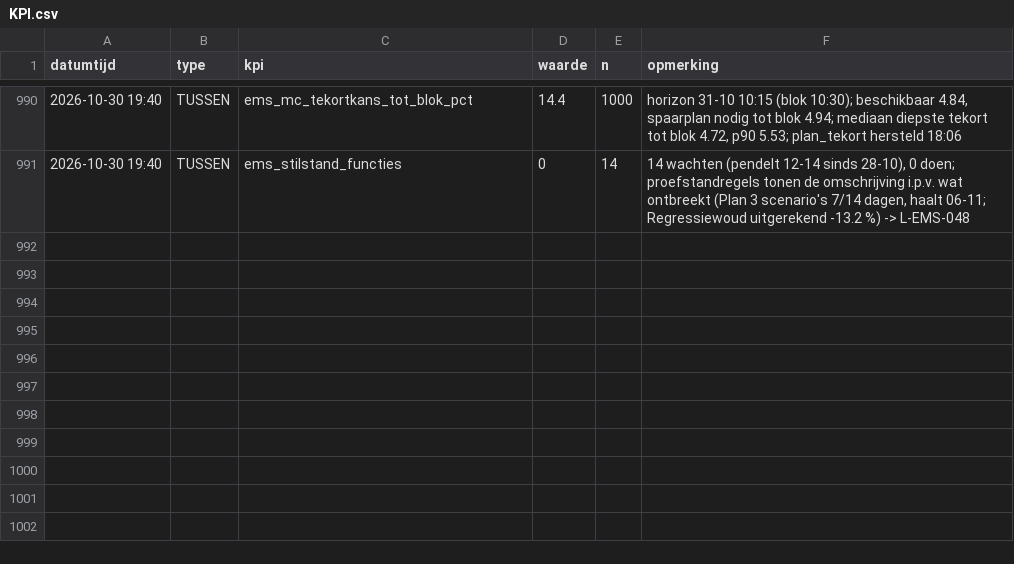
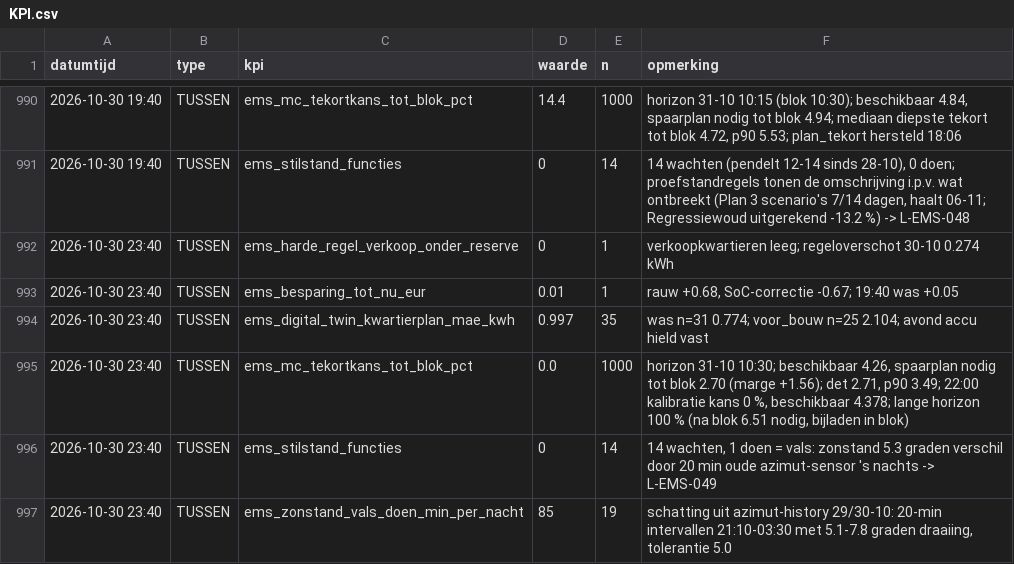
Before and after one commit to Roedie84/Energy-Management-System, a CSV file: KPI.csv, drawn as a sheet; only a part is shown, gaps mark what is left out.

```diff
--- a/KPI.csv
+++ b/KPI.csv
@@ -991 +991,7 @@ datumtijd,type,kpi,waarde,n,opmerking
 2026-10-30 19:40,TUSSEN,ems_stilstand_functies,0,14,"14 wachten (pendelt 12-14 sinds 28-10), 0 doen; proefstandregels tonen de omschrijving i.p.v. wat ontbreekt (Plan 3 scenario's 7/14 dagen, haalt 06-11; Regressiewoud uitgerekend -13.2 %) -> L-EMS-048"
+2026-10-30 23:40,TUSSEN,ems_harde_regel_verkoop_onder_reserve,0,1,"verkoopkwartieren leeg; regeloverschot 30-10 0.274 kWh"
+2026-10-30 23:40,TUSSEN,ems_besparing_tot_nu_eur,0.01,1,"rauw +0.68, SoC-correctie -0.67; 19:40 was +0.05"
+2026-10-30 23:40,TUSSEN,ems_digital_twin_kwartierplan_mae_kwh,0.997,35,"was n=31 0.774; voor_bouw n=25 2.104; avond accu hield vast"
+2026-10-30 23:40,TUSSEN,ems_mc_tekortkans_tot_blok_pct,0.0,1000,"horizon 31-10 10:30; beschikbaar 4.26, spaarplan nodig tot blok 2.70 (marge +1.56); det 2.71, p90 3.49; 22:00 kalibratie kans 0 %, beschikbaar 4.378; lange horizon 100 % (na blok 6.51 nodig, bijladen in blok)"
+2026-10-30 23:40,TUSSEN,ems_stilstand_functies,0,14,"14 wachten, 1 doen = vals: zonstand 5.3 graden verschil door 20 min oude azimut-sensor 's nachts -> L-EMS-049"
+2026-10-30 23:40,TUSSEN,ems_zonstand_vals_doen_min_per_nacht,85,19,"schatting uit azimut-history 29/30-10: 20-min intervallen 21:10-03:30 met 5.1-7.8 graden draaiing, tolerantie 5.0"
```
Also changed, not shown: 2 other files.
